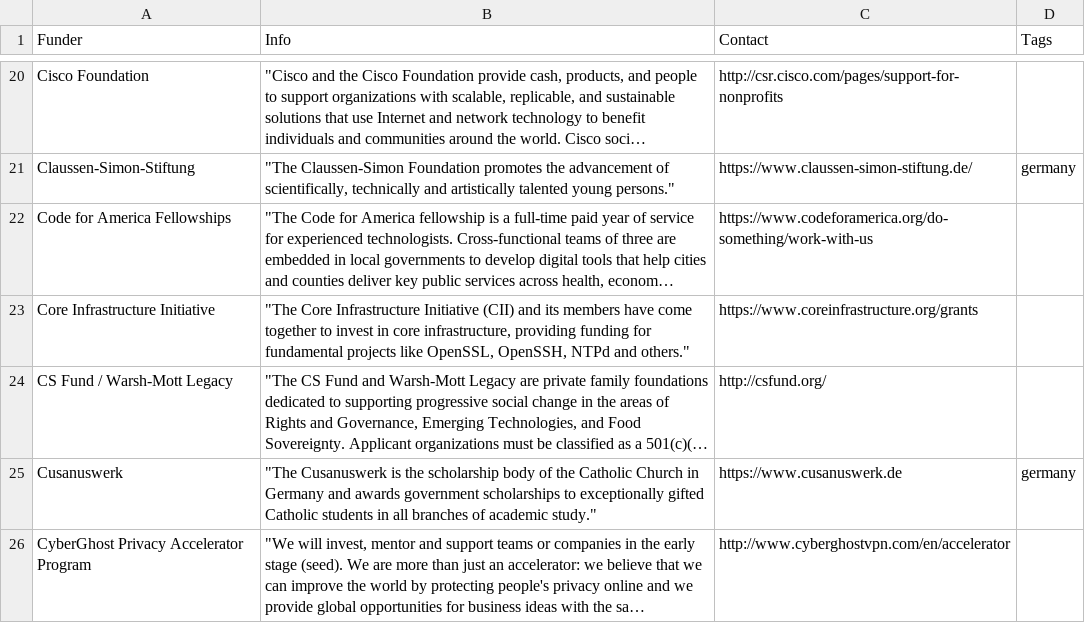
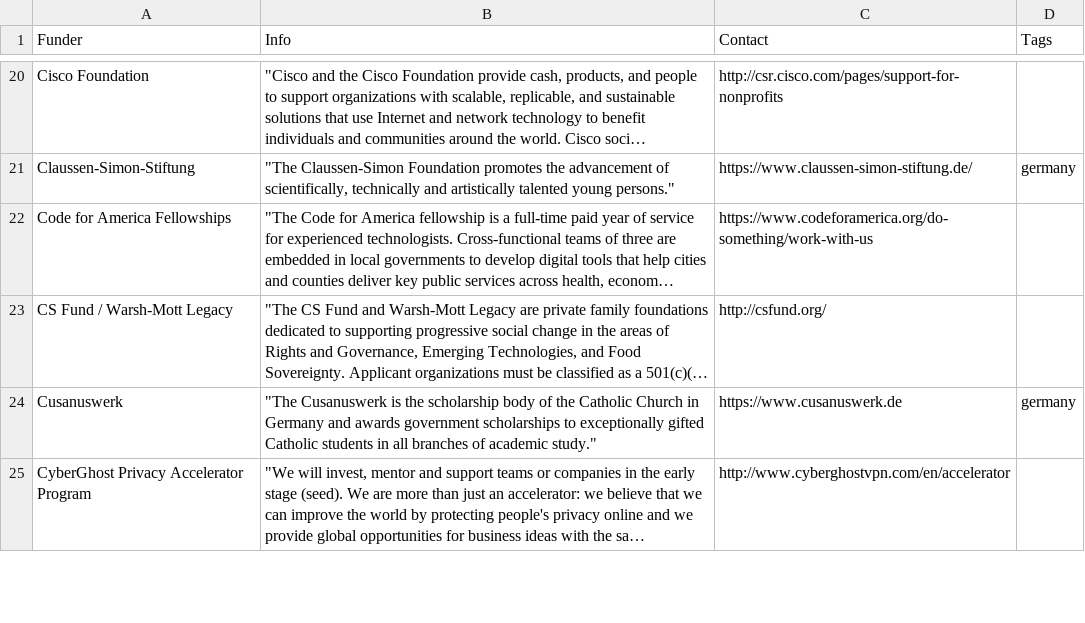
Before and after one commit to sebkur/funding-2.0, a CSV file: data/funding-sources.csv, drawn as a sheet; only a part is shown, gaps mark what is left out; long unchanged cells end in …; the diff names each change by its address in the sheet, - before the commit and + after, or states it on an @@ line.

Commit message:
Core Infrastructure Initiative appears to be dead
see https://en.wikipedia.org/wiki/Core_Infrastructure_Initiative

"The CII has since been superseded by the Open Source Security Foundation.[4] " so maybe it is worth adding (if this list is maintained, I am checking it by this PR)

```diff
--- a/data/funding-sources.csv
+++ b/data/funding-sources.csv
-row 23: Core Infrastructure Initiative | "The Core Infrastructure Initiative (CII) and its members have come together to invest in core infrastructure, providing funding for fundamental projects like OpenSSL, OpenSSH, NTPd and others." | https://www.coreinfrastructure.org/grants
```
